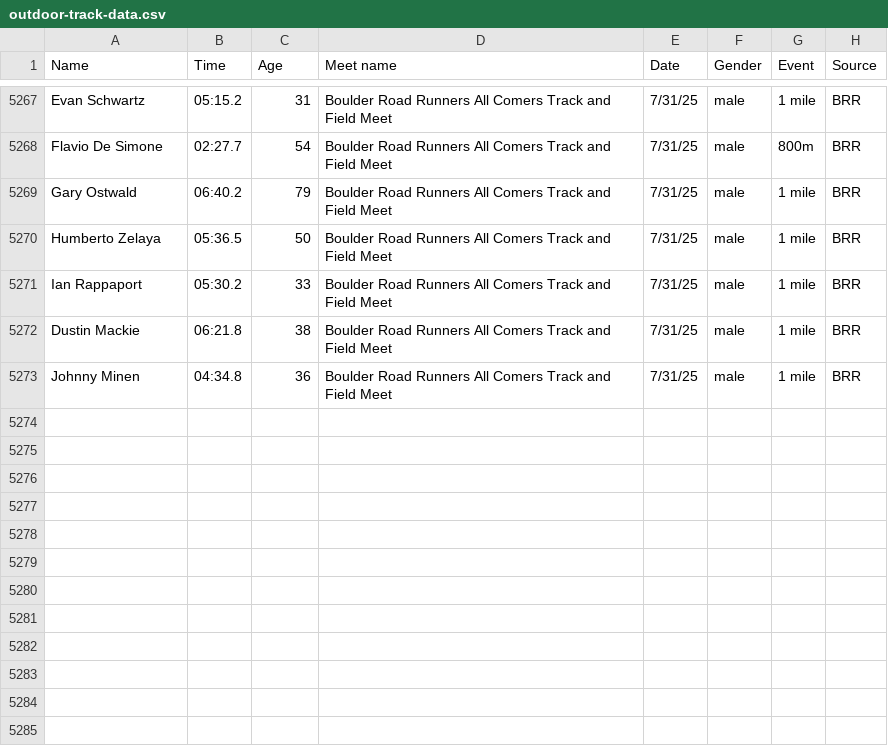
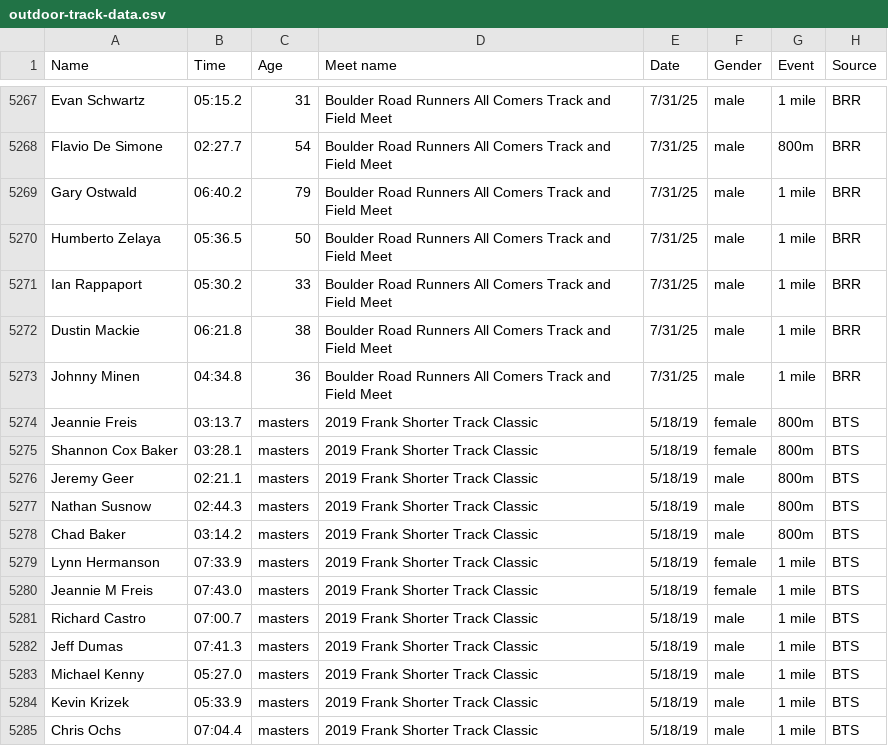
Before and after one commit to billpottle/colorado-masters-race-project, a CSV file: outdoor-track-data.csv, drawn as a sheet; only a part is shown, gaps mark what is left out.

Commit message:
adding Team Boulder source

```diff
--- a/outdoor-track-data.csv
+++ b/outdoor-track-data.csv
@@ -5273 +5273,13 @@ Dustin Mackie,06:21.8,38,Boulder Road Runners All Comers Track and Field Meet,7/
 Johnny Minen,04:34.8,36,Boulder Road Runners All Comers Track and Field Meet,7/31/25,male,1 mile,BRR
+Jeannie Freis,03:13.7,masters,2019 Frank Shorter Track Classic,5/18/19,female,800m,BTS
+Shannon Cox Baker,03:28.1,masters,2019 Frank Shorter Track Classic,5/18/19,female,800m,BTS
+Jeremy Geer,02:21.1,masters,2019 Frank Shorter Track Classic,5/18/19,male,800m,BTS
+Nathan Susnow,02:44.3,masters,2019 Frank Shorter Track Classic,5/18/19,male,800m,BTS
+Chad Baker,03:14.2,masters,2019 Frank Shorter Track Classic,5/18/19,male,800m,BTS
+Lynn Hermanson,07:33.9,masters,2019 Frank Shorter Track Classic,5/18/19,female,1 mile,BTS
+Jeannie M Freis,07:43.0,masters,2019 Frank Shorter Track Classic,5/18/19,female,1 mile,BTS
+Richard Castro,07:00.7,masters,2019 Frank Shorter Track Classic,5/18/19,male,1 mile,BTS
+Jeff Dumas,07:41.3,masters,2019 Frank Shorter Track Classic,5/18/19,male,1 mile,BTS
+Michael Kenny,05:27.0,masters,2019 Frank Shorter Track Classic,5/18/19,male,1 mile,BTS
+Kevin Krizek,05:33.9,masters,2019 Frank Shorter Track Classic,5/18/19,male,1 mile,BTS
+Chris Ochs,07:04.4,masters,2019 Frank Shorter Track Classic,5/18/19,male,1 mile,BTS
```
Also changed, not shown: 2 other files.
